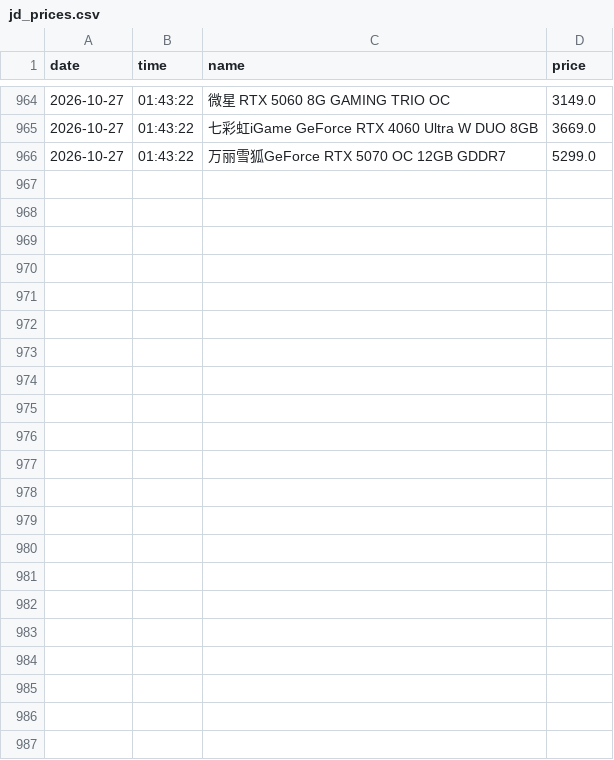
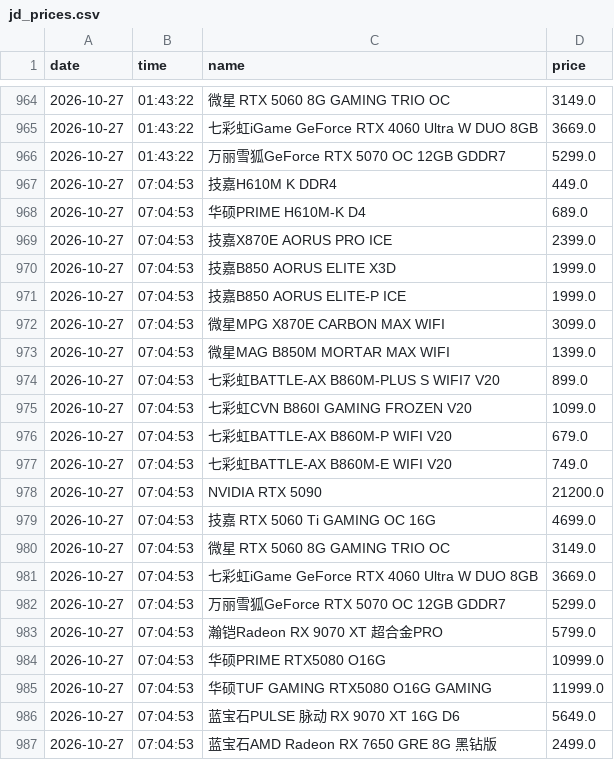
Before and after one commit to sgbd0/pc-price-tracker, a CSV file: data/jd_prices.csv, drawn as a sheet; only a part is shown, gaps mark what is left out; the diff names each change by its address in the sheet, - before the commit and + after, or states it on an @@ line.

Commit message:
auto: update prices 2026-10-27 07:06

```diff
--- a/data/jd_prices.csv
+++ b/data/jd_prices.csv
+row 967: 2026-10-27 | 07:04:53 | 技嘉H610M K DDR4 | 449.0
+row 968: 2026-10-27 | 07:04:53 | 华硕PRIME H610M-K D4 | 689.0
+row 969: 2026-10-27 | 07:04:53 | 技嘉X870E AORUS PRO ICE | 2399.0
+row 970: 2026-10-27 | 07:04:53 | 技嘉B850 AORUS ELITE X3D | 1999.0
+row 971: 2026-10-27 | 07:04:53 | 技嘉B850 AORUS ELITE-P ICE | 1999.0
+row 972: 2026-10-27 | 07:04:53 | 微星MPG X870E CARBON MAX WIFI | 3099.0
+row 973: 2026-10-27 | 07:04:53 | 微星MAG B850M MORTAR MAX WIFI | 1399.0
+row 974: 2026-10-27 | 07:04:53 | 七彩虹BATTLE-AX B860M-PLUS S WIFI7 V20 | 899.0
+row 975: 2026-10-27 | 07:04:53 | 七彩虹CVN B860I GAMING FROZEN V20 | 1099.0
+row 976: 2026-10-27 | 07:04:53 | 七彩虹BATTLE-AX B860M-P WIFI V20 | 679.0
+row 977: 2026-10-27 | 07:04:53 | 七彩虹BATTLE-AX B860M-E WIFI V20 | 749.0
+row 978: 2026-10-27 | 07:04:53 | NVIDIA RTX 5090 | 21200.0
+row 979: 2026-10-27 | 07:04:53 | 技嘉 RTX 5060 Ti GAMING OC 16G | 4699.0
+row 980: 2026-10-27 | 07:04:53 | 微星 RTX 5060 8G GAMING TRIO OC | 3149.0
+row 981: 2026-10-27 | 07:04:53 | 七彩虹iGame GeForce RTX 4060 Ultra W DUO 8GB | 3669.0
+row 982: 2026-10-27 | 07:04:53 | 万丽雪狐GeForce RTX 5070 OC 12GB GDDR7 | 5299.0
+row 983: 2026-10-27 | 07:04:53 | 瀚铠Radeon RX 9070 XT 超合金PRO | 5799.0
+row 984: 2026-10-27 | 07:04:53 | 华硕PRIME RTX5080 O16G | 10999.0
+row 985: 2026-10-27 | 07:04:53 | 华硕TUF GAMING RTX5080 O16G GAMING | 11999.0
+row 986: 2026-10-27 | 07:04:53 | 蓝宝石PULSE 脉动 RX 9070 XT 16G D6 | 5649.0
+row 987: 2026-10-27 | 07:04:53 | 蓝宝石AMD Radeon RX 7650 GRE 8G 黑钻版 | 2499.0
```
Also changed, not shown: 3 other files.
